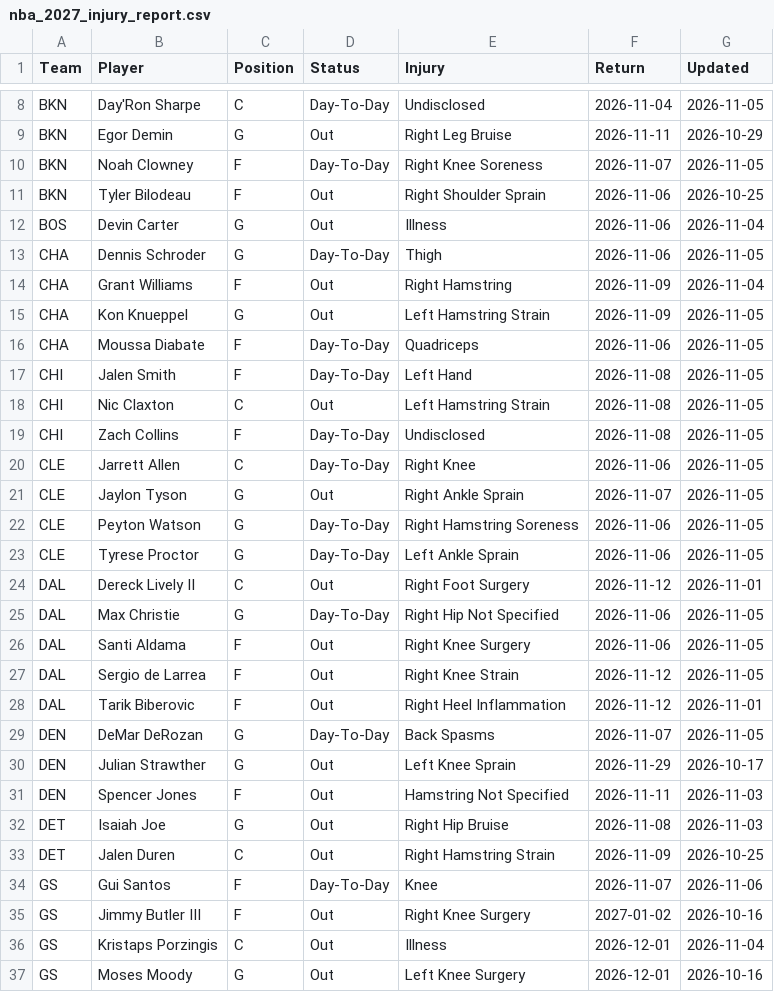
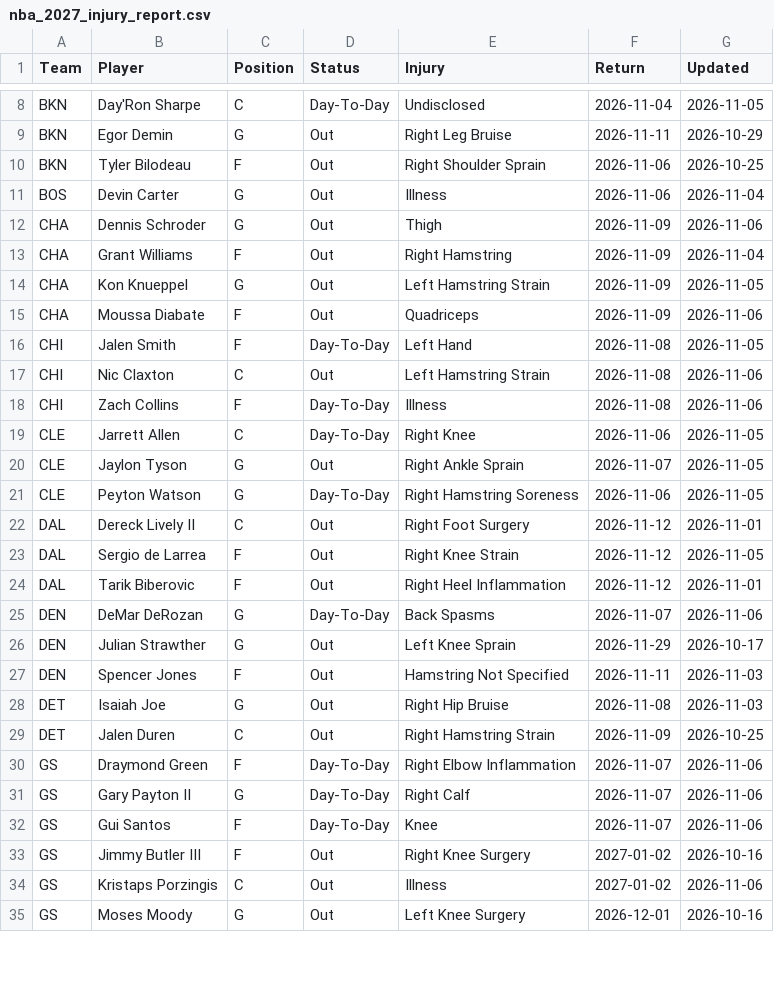
Before and after one commit to HitByOne/NBALedger, a CSV file: site/data/nba_2027_injury_report.csv, drawn as a sheet; only a part is shown, gaps mark what is left out; the diff covers the shown part only.

```diff
--- a/site/data/nba_2027_injury_report.csv
+++ b/site/data/nba_2027_injury_report.csv
@@ -9,12 +9,11 @@ BKN,Day'Ron Sharpe,C,Day-To-Day,Undisclosed,2026-11-04,2026-11-05
 BKN,Egor Demin,G,Out,Right Leg Bruise,2026-11-11,2026-10-29
-BKN,Noah Clowney,F,Day-To-Day,Right Knee Soreness,2026-11-07,2026-11-05
 BKN,Tyler Bilodeau,F,Out,Right Shoulder Sprain,2026-11-06,2026-10-25
 BOS,Devin Carter,G,Out,Illness,2026-11-06,2026-11-04
-CHA,Dennis Schroder,G,Day-To-Day,Thigh,2026-11-06,2026-11-05
+CHA,Dennis Schroder,G,Out,Thigh,2026-11-09,2026-11-06
 CHA,Grant Williams,F,Out,Right Hamstring,2026-11-09,2026-11-04
 CHA,Kon Knueppel,G,Out,Left Hamstring Strain,2026-11-09,2026-11-05
-CHA,Moussa Diabate,F,Day-To-Day,Quadriceps,2026-11-06,2026-11-05
+CHA,Moussa Diabate,F,Out,Quadriceps,2026-11-09,2026-11-06
 CHI,Jalen Smith,F,Day-To-Day,Left Hand,2026-11-08,2026-11-05
-CHI,Nic Claxton,C,Out,Left Hamstring Strain,2026-11-08,2026-11-05
-CHI,Zach Collins,F,Day-To-Day,Undisclosed,2026-11-08,2026-11-05
+CHI,Nic Claxton,C,Out,Left Hamstring Strain,2026-11-08,2026-11-06
+CHI,Zach Collins,F,Day-To-Day,Illness,2026-11-08,2026-11-06
 CLE,Jarrett Allen,C,Day-To-Day,Right Knee,2026-11-06,2026-11-05
@@ -22,9 +21,6 @@ CLE,Jaylon Tyson,G,Out,Right Ankle Sprain,2026-11-07,2026-11-05
 CLE,Peyton Watson,G,Day-To-Day,Right Hamstring Soreness,2026-11-06,2026-11-05
-CLE,Tyrese Proctor,G,Day-To-Day,Left Ankle Sprain,2026-11-06,2026-11-05
 DAL,Dereck Lively II,C,Out,Right Foot Surgery,2026-11-12,2026-11-01
-DAL,Max Christie,G,Day-To-Day,Right Hip Not Specified,2026-11-06,2026-11-05
-DAL,Santi Aldama,F,Out,Right Knee Surgery,2026-11-06,2026-11-05
 DAL,Sergio de Larrea,F,Out,Right Knee Strain,2026-11-12,2026-11-05
 DAL,Tarik Biberovic,F,Out,Right Heel Inflammation,2026-11-12,2026-11-01
-DEN,DeMar DeRozan,G,Day-To-Day,Back Spasms,2026-11-07,2026-11-05
+DEN,DeMar DeRozan,G,Day-To-Day,Back Spasms,2026-11-07,2026-11-06
 DEN,Julian Strawther,G,Out,Left Knee Sprain,2026-11-29,2026-10-17
@@ -33,5 +29,7 @@ DET,Isaiah Joe,G,Out,Right Hip Bruise,2026-11-08,2026-11-03
 DET,Jalen Duren,C,Out,Right Hamstring Strain,2026-11-09,2026-10-25
+GS,Draymond Green,F,Day-To-Day,Right Elbow Inflammation,2026-11-07,2026-11-06
+GS,Gary Payton II,G,Day-To-Day,Right Calf,2026-11-07,2026-11-06
 GS,Gui Santos,F,Day-To-Day,Knee,2026-11-07,2026-11-06
 GS,Jimmy Butler III,F,Out,Right Knee Surgery,2027-01-02,2026-10-16
-GS,Kristaps Porzingis,C,Out,Illness,2026-12-01,2026-11-04
+GS,Kristaps Porzingis,C,Out,Illness,2027-01-02,2026-11-06
 GS,Moses Moody,G,Out,Left Knee Surgery,2026-12-01,2026-10-16
```
Also changed, not shown: 3 added rows, 2 removed rows and 24 edited cells elsewhere in this file, site/data/nba_2027_prop_odds_status.csv, site/data/nba_2027_upcoming_matchups.csv.
